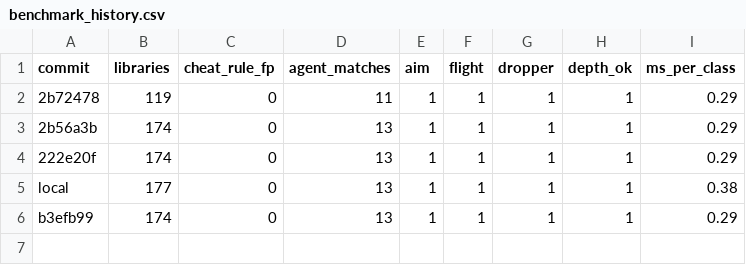
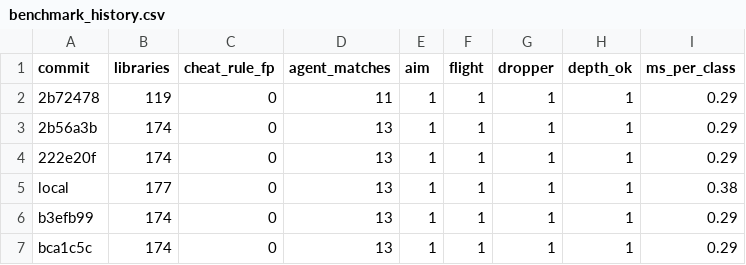
Before and after one commit to QDHShamiro/AsyncAnalyzer, a CSV file: ml/benchmark_history.csv, drawn as a sheet; the diff names each change by its address in the sheet, - before the commit and + after, or states it on an @@ line.

```diff
--- a/ml/benchmark_history.csv
+++ b/ml/benchmark_history.csv
+row 7: bca1c5c | 174 | 0 | 13 | 1 | 1 | 1 | 1 | 0.29
```
Also changed, not shown: 2 other files.
